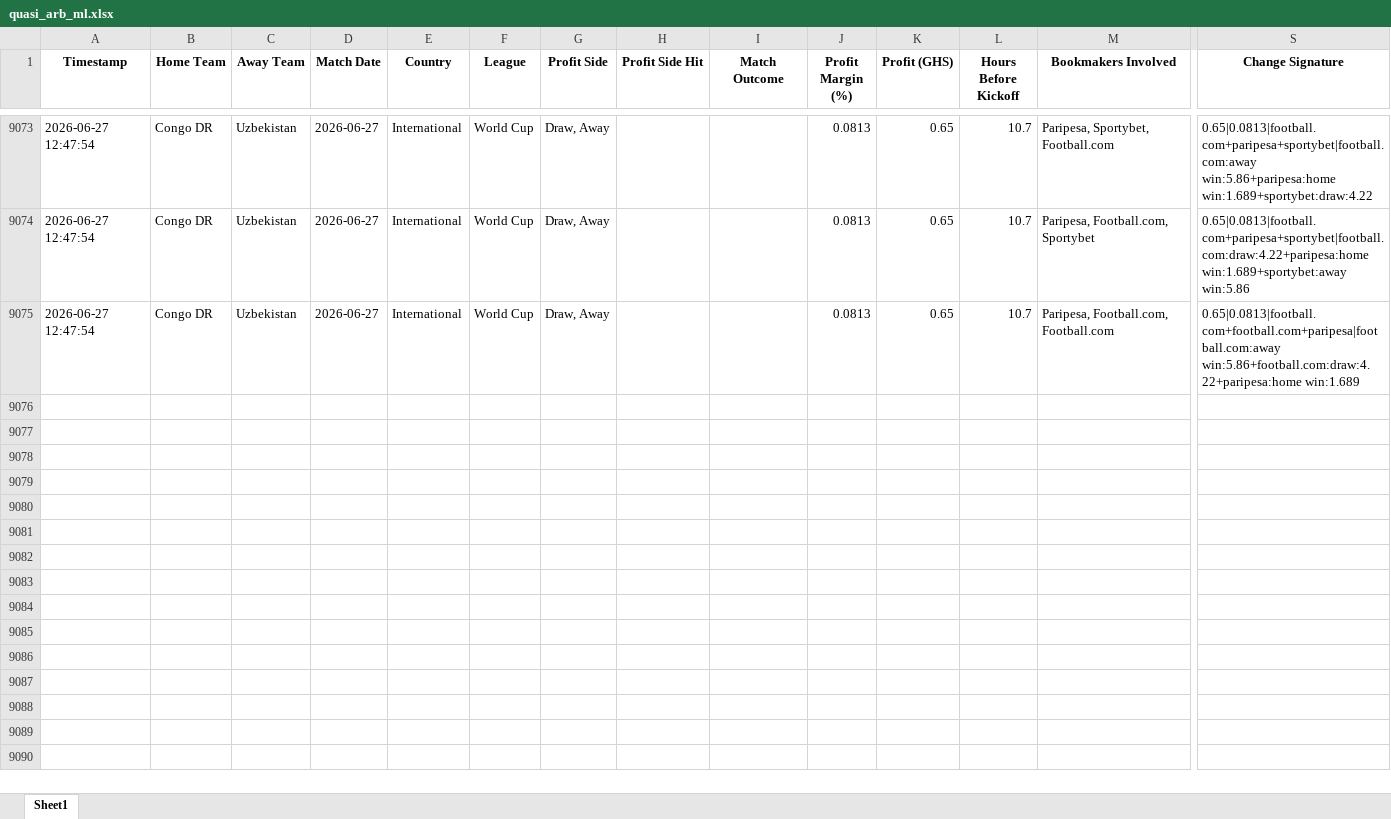
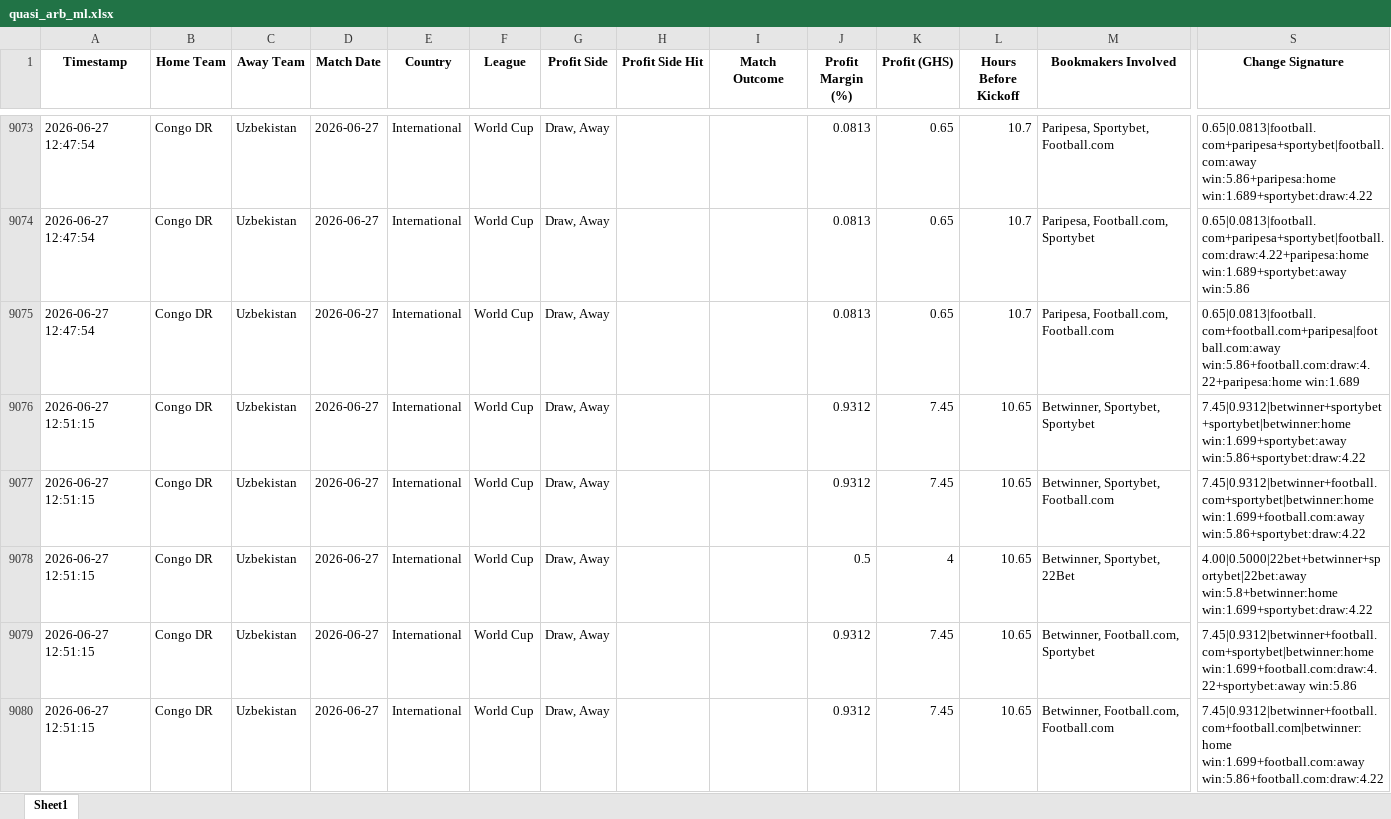
Before and after one commit to ErasmusDuah/ghanaian-odds-market-inefficiency-analysis-system, an Excel workbook: football/data/quasi_arb_ml.xlsx, sheet Sheet1, drawn as a sheet; only a part is shown, gaps mark what is left out; values as stored, in another font and other column widths than the file's, no borders; rows hold the shown columns only; the diff covers the shown part only; the diff names each change by its address in the sheet, - before the commit and + after, or states it on an @@ line.

Commit message:
Auto-update intensive arbitrage results (Scan #2)

```diff
--- a/football/data/quasi_arb_ml.xlsx (sheet Sheet1)
+++ b/football/data/quasi_arb_ml.xlsx (sheet Sheet1)
+row 9076: 2026-06-27 12:51:15 | Congo DR | Uzbekistan | 2026-06-27 | International | World Cup | Draw, Away |  |  | 0.9312 | 7.45 | 10.65 | Betwinner, Sportybet, Sportybet | 7.45|0.9312|betwinner+sportybet+sportybet|betwinner:home win:1.699+sportybet:away win:5.86+sportybet:draw:4.22
+row 9077: 2026-06-27 12:51:15 | Congo DR | Uzbekistan | 2026-06-27 | International | World Cup | Draw, Away |  |  | 0.9312 | 7.45 | 10.65 | Betwinner, Sportybet, Football.com | 7.45|0.9312|betwinner+football.com+sportybet|betwinner:home win:1.699+football.com:away win:5.86+sportybet:draw:4.22
+row 9078: 2026-06-27 12:51:15 | Congo DR | Uzbekistan | 2026-06-27 | International | World Cup | Draw, Away |  |  | 0.5 | 4 | 10.65 | Betwinner, Sportybet, 22Bet | 4.00|0.5000|22bet+betwinner+sportybet|22bet:away win:5.8+betwinner:home win:1.699+sportybet:draw:4.22
+row 9079: 2026-06-27 12:51:15 | Congo DR | Uzbekistan | 2026-06-27 | International | World Cup | Draw, Away |  |  | 0.9312 | 7.45 | 10.65 | Betwinner, Football.com, Sportybet | 7.45|0.9312|betwinner+football.com+sportybet|betwinner:home win:1.699+football.com:draw:4.22+sportybet:away win:5.86
+row 9080: 2026-06-27 12:51:15 | Congo DR | Uzbekistan | 2026-06-27 | International | World Cup | Draw, Away |  |  | 0.9312 | 7.45 | 10.65 | Betwinner, Football.com, Football.com | 7.45|0.9312|betwinner+football.com+football.com|betwinner:home win:1.699+football.com:away win:5.86+football.com:draw:4.22
```
Also changed, not shown: 15 added rows elsewhere in this sheet, 1 other file.
